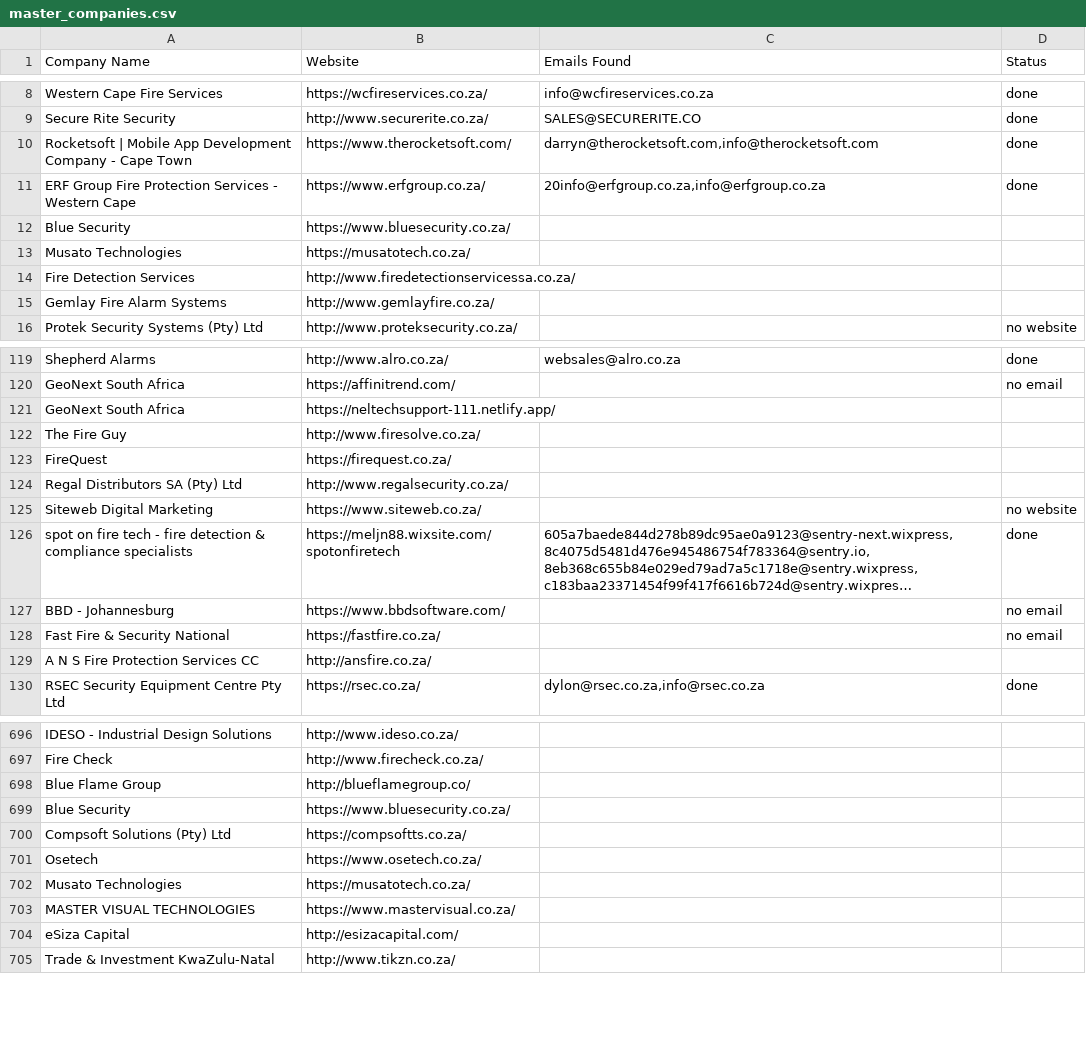
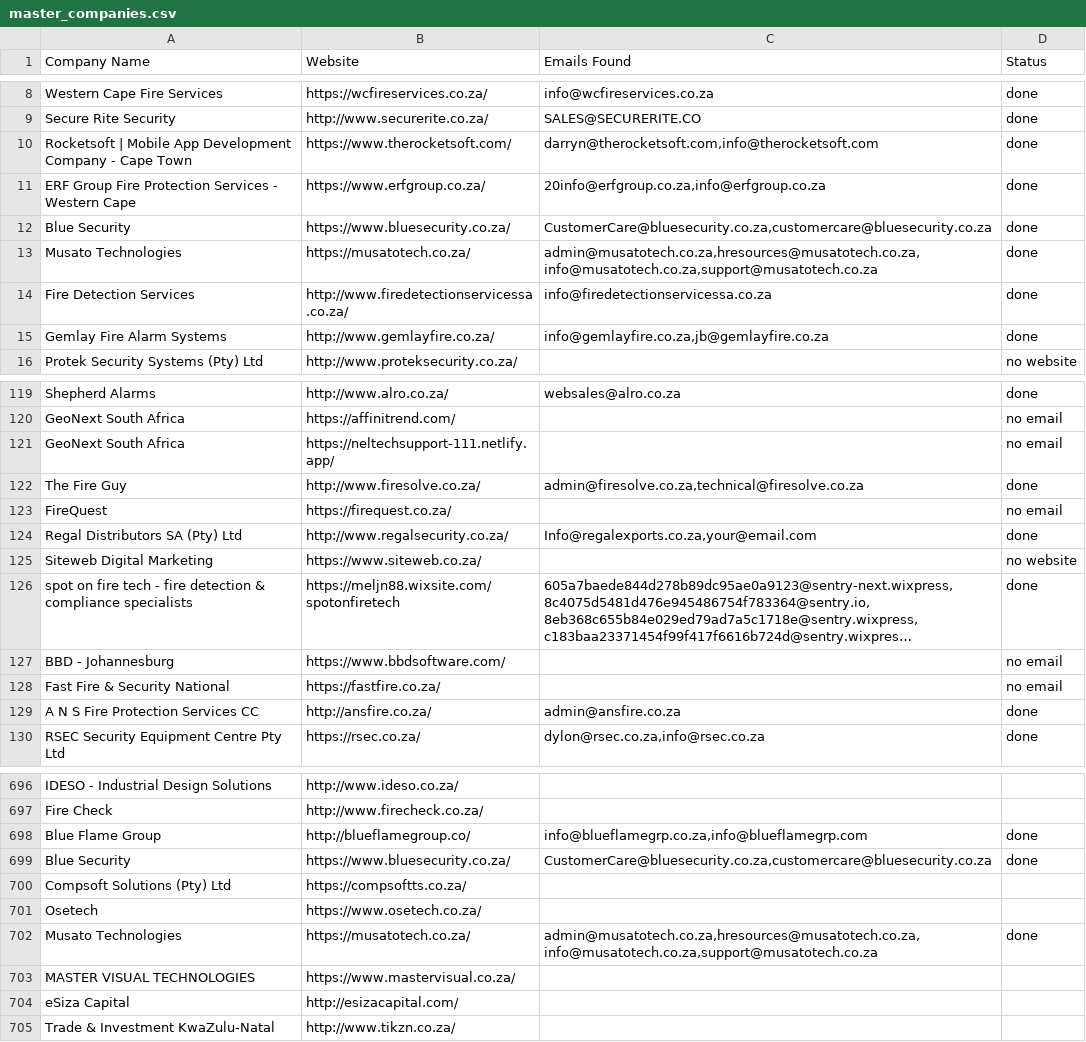
Before and after one commit to MareanaNsuku/FireDetectionOutreach, a CSV file: master_companies.csv, drawn as a sheet; only a part is shown, gaps mark what is left out; long unchanged cells end in …; the diff covers the shown part only.

Commit message:
Update sent emails [skip ci]

```diff
--- a/master_companies.csv
+++ b/master_companies.csv
@@ -11,6 +11,6 @@ Rocketsoft | Mobile App Development Company - Cape Town,https://www.therocketsof
 ERF Group Fire Protection Services - Western Cape,https://www.erfgroup.co.za/,"20info@erfgroup.co.za,info@erfgroup.co.za",done
-Blue Security,https://www.bluesecurity.co.za/,,
-Musato Technologies,https://musatotech.co.za/,,
-Fire Detection Services,http://www.firedetectionservicessa.co.za/,,
-Gemlay Fire Alarm Systems,http://www.gemlayfire.co.za/,,
+Blue Security,https://www.bluesecurity.co.za/,"CustomerCare@bluesecurity.co.za,customercare@bluesecurity.co.za",done
+Musato Technologies,https://musatotech.co.za/,"admin@musatotech.co.za,hresources@musatotech.co.za,info@musatotech.co.za,support@musatotech.co.za",done
+Fire Detection Services,http://www.firedetectionservicessa.co.za/,info@firedetectionservicessa.co.za,done
+Gemlay Fire Alarm Systems,http://www.gemlayfire.co.za/,"info@gemlayfire.co.za,jb@gemlayfire.co.za",done
 Protek Security Systems (Pty) Ltd,http://www.proteksecurity.co.za/,,no website
@@ -120,6 +120,6 @@ Shepherd Alarms,http://www.alro.co.za/,websales@alro.co.za,done
 GeoNext South Africa,https://affinitrend.com/,,no email
-GeoNext South Africa,https://neltechsupport-111.netlify.app/,,
-The Fire Guy,http://www.firesolve.co.za/,,
-FireQuest,https://firequest.co.za/,,
-Regal Distributors SA (Pty) Ltd,http://www.regalsecurity.co.za/,,
+GeoNext South Africa,https://neltechsupport-111.netlify.app/,,no email
+The Fire Guy,http://www.firesolve.co.za/,"admin@firesolve.co.za,technical@firesolve.co.za",done
+FireQuest,https://firequest.co.za/,,no email
+Regal Distributors SA (Pty) Ltd,http://www.regalsecurity.co.za/,"Info@regalexports.co.za,your@email.com",done
 Siteweb Digital Marketing,https://www.siteweb.co.za/,,no website
@@ -128,3 +128,3 @@ BBD - Johannesburg,https://www.bbdsoftware.com/,,no email
 Fast Fire & Security National,https://fastfire.co.za/,,no email
-A N S Fire Protection Services CC,http://ansfire.co.za/,,
+A N S Fire Protection Services CC,http://ansfire.co.za/,admin@ansfire.co.za,done
 RSEC Security Equipment Centre Pty Ltd,https://rsec.co.za/,"dylon@rsec.co.za,info@rsec.co.za",done
@@ -697,7 +697,7 @@ IDESO - Industrial Design Solutions,http://www.ideso.co.za/,,
 Fire Check,http://www.firecheck.co.za/,,
-Blue Flame Group,http://blueflamegroup.co/,,
-Blue Security,https://www.bluesecurity.co.za/,,
+Blue Flame Group,http://blueflamegroup.co/,"info@blueflamegrp.co.za,info@blueflamegrp.com",done
+Blue Security,https://www.bluesecurity.co.za/,"CustomerCare@bluesecurity.co.za,customercare@bluesecurity.co.za",done
 Compsoft Solutions (Pty) Ltd,https://compsoftts.co.za/,,
 Osetech,https://www.osetech.co.za/,,
-Musato Technologies,https://musatotech.co.za/,,
+Musato Technologies,https://musatotech.co.za/,"admin@musatotech.co.za,hresources@musatotech.co.za,info@musatotech.co.za,support@musatotech.co.za",done
 MASTER VISUAL TECHNOLOGIES,https://www.mastervisual.co.za/,,
```
Also changed, not shown: 92 edited cells elsewhere in this file.
